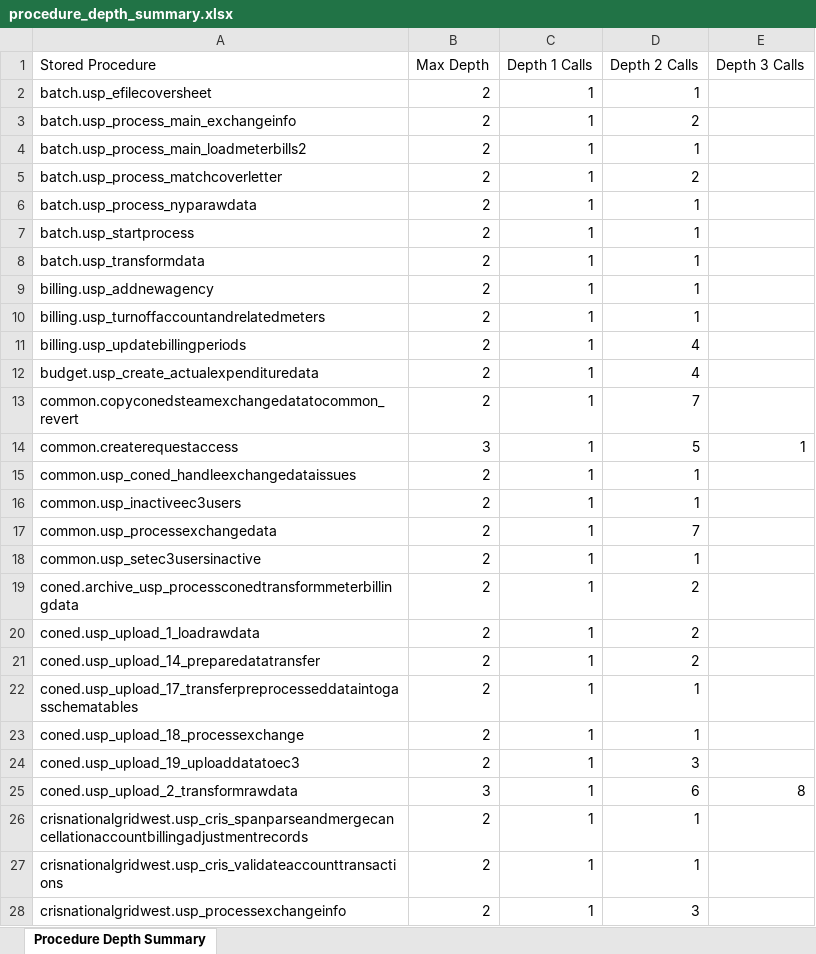
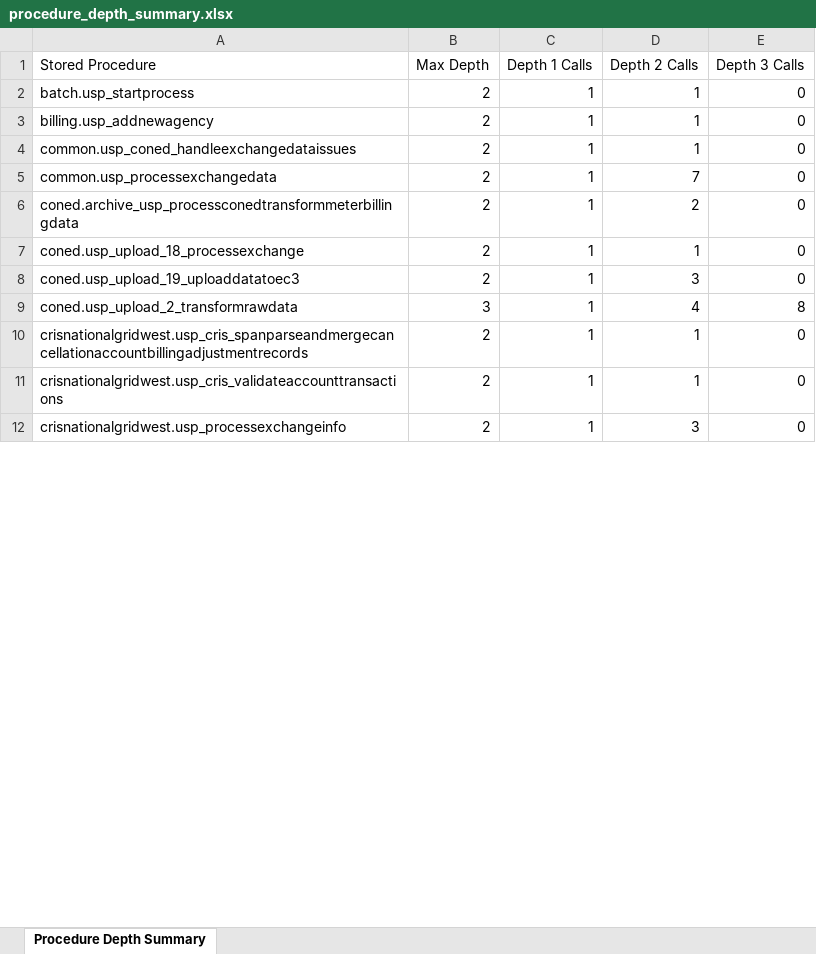
Before and after one commit to nuarch/EC3-Database-Analysis, an Excel workbook: output/procedure_depth_summary.xlsx, sheet Procedure Depth Summary, drawn as a sheet; only a part is shown; values as stored, in another font and other column widths than the file's, no borders; removed rows and columns are numbered as before the commit, all else as after; the diff covers the shown part only; the diff names each change by its address in the sheet, - before the commit and + after, or states it on an @@ line.

```diff
--- a/output/procedure_depth_summary.xlsx (sheet Procedure Depth Summary)
+++ b/output/procedure_depth_summary.xlsx (sheet Procedure Depth Summary)
-row 2: batch.usp_efilecoversheet | 2 | 1 | 1
-row 3: batch.usp_process_main_exchangeinfo | 2 | 1 | 2
-row 4: batch.usp_process_main_loadmeterbills2 | 2 | 1 | 1
-row 5: batch.usp_process_matchcoverletter | 2 | 1 | 2
-row 6: batch.usp_process_nyparawdata | 2 | 1 | 1
-E2 (Depth 3 Calls): (empty)
+E2 (Depth 3 Calls): 0
-row 8: batch.usp_transformdata | 2 | 1 | 1
-E3 (Depth 3 Calls): (empty)
+E3 (Depth 3 Calls): 0
-row 10: billing.usp_turnoffaccountandrelatedmeters | 2 | 1 | 1
-row 11: billing.usp_updatebillingperiods | 2 | 1 | 4
-row 12: budget.usp_create_actualexpendituredata | 2 | 1 | 4
-row 13: common.copyconedsteamexchangedatatocommon_revert | 2 | 1 | 7
-row 14: common.createrequestaccess | 3 | 1 | 5 | 1
-E4 (Depth 3 Calls): (empty)
+E4 (Depth 3 Calls): 0
-row 16: common.usp_inactiveec3users | 2 | 1 | 1
-E5 (Depth 3 Calls): (empty)
+E5 (Depth 3 Calls): 0
-row 18: common.usp_setec3usersinactive | 2 | 1 | 1
-E6 (Depth 3 Calls): (empty)
+E6 (Depth 3 Calls): 0
-row 20: coned.usp_upload_1_loadrawdata | 2 | 1 | 2
-row 21: coned.usp_upload_14_preparedatatransfer | 2 | 1 | 2
-row 22: coned.usp_upload_17_transferpreprocesseddataintogasschematables | 2 | 1 | 1
-E7:E8 (Depth 3 Calls): (empty)
+E7:E8 (Depth 3 Calls): 0
-D9 (Depth 2 Calls): 6
+D9 (Depth 2 Calls): 4
-E10:E12 (Depth 3 Calls): (empty)
+E10:E12 (Depth 3 Calls): 0
```
Also changed, not shown: 10 removed rows and 135 edited cells elsewhere in this sheet, 14 other files.
